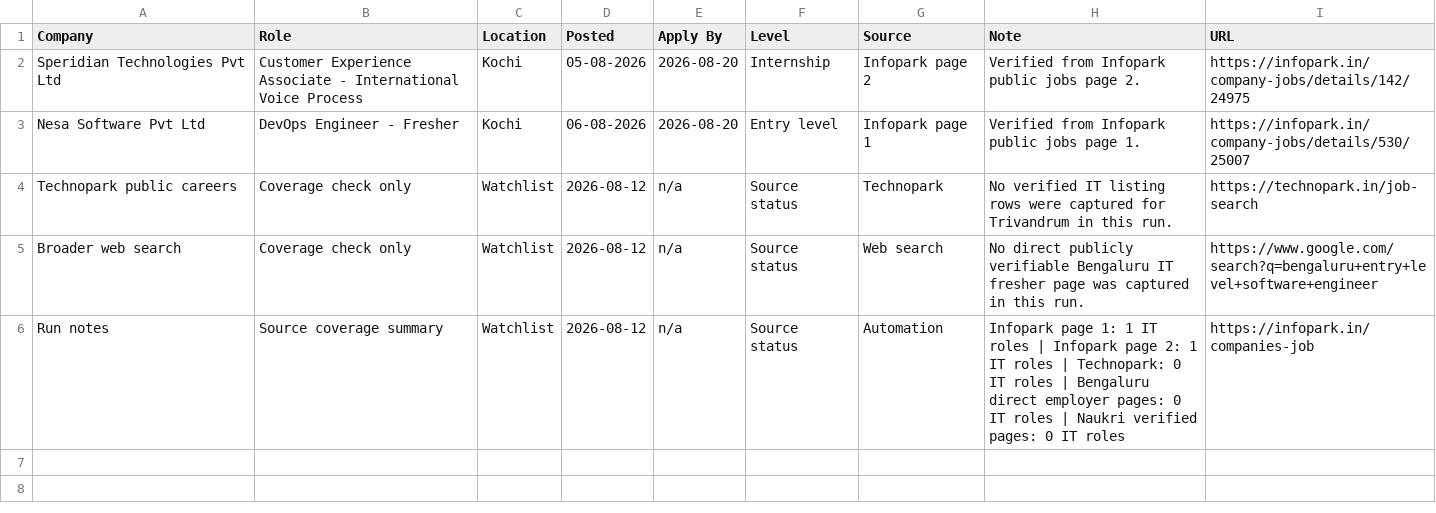
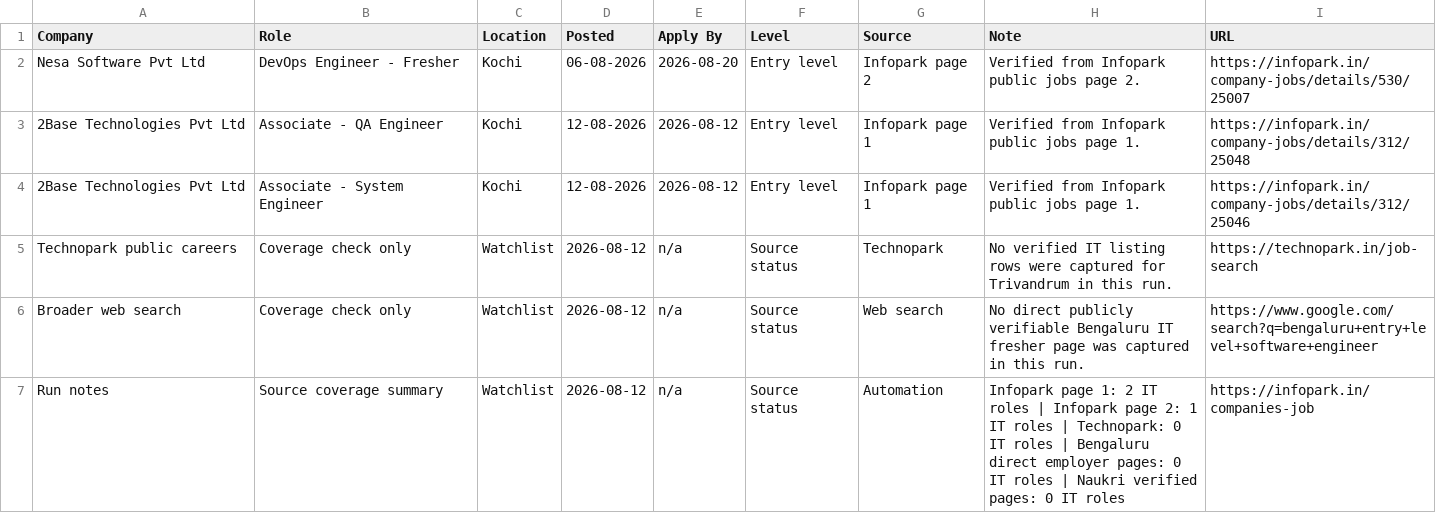
Before and after one commit to sk-learner/Automation-freshers-job-alert, a CSV file: outputs/freshers-job-board.csv, drawn as a sheet.

```diff
--- a/outputs/freshers-job-board.csv
+++ b/outputs/freshers-job-board.csv
@@ -1,6 +1,7 @@
 Company,Role,Location,Posted,Apply By,Level,Source,Note,URL
-Speridian Technologies Pvt Ltd,Customer Experience Associate - International Voice Process,Kochi,05-08-2026,2026-08-20,Internship,Infopark page 2,Verified from Infopark public jobs page 2.,https://infopark.in/company-jobs/details/142/24975
-Nesa Software Pvt Ltd,DevOps Engineer - Fresher,Kochi,06-08-2026,2026-08-20,Entry level,Infopark page 1,Verified from Infopark public jobs page 1.,https://infopark.in/company-jobs/details/530/25007
+Nesa Software Pvt Ltd,DevOps Engineer - Fresher,Kochi,06-08-2026,2026-08-20,Entry level,Infopark page 2,Verified from Infopark public jobs page 2.,https://infopark.in/company-jobs/details/530/25007
+2Base Technologies Pvt Ltd,Associate - QA Engineer,Kochi,12-08-2026,2026-08-12,Entry level,Infopark page 1,Verified from Infopark public jobs page 1.,https://infopark.in/company-jobs/details/312/25048
+2Base Technologies Pvt Ltd,Associate - System Engineer,Kochi,12-08-2026,2026-08-12,Entry level,Infopark page 1,Verified from Infopark public jobs page 1.,https://infopark.in/company-jobs/details/312/25046
 Technopark public careers,Coverage check only,Watchlist,2026-08-12,n/a,Source status,Technopark,No verified IT listing rows were captured for Trivandrum in this run.,https://technopark.in/job-search
 Broader web search,Coverage check only,Watchlist,2026-08-12,n/a,Source status,Web search,No direct publicly verifiable Bengaluru IT fresher page was captured in this run.,https://www.google.com/search?q=bengaluru+entry+level+software+engineer
-Run notes,Source coverage summary,Watchlist,2026-08-12,n/a,Source status,Automation,Infopark page 1: 1 IT roles | Infopark page 2: 1 IT roles | Technopark: 0 IT roles | Bengaluru direct employer pages: 0 IT roles | Naukri verified pages: 0 IT roles,https://infopark.in/companies-job
+Run notes,Source coverage summary,Watchlist,2026-08-12,n/a,Source status,Automation,Infopark page 1: 2 IT roles | Infopark page 2: 1 IT roles | Technopark: 0 IT roles | Bengaluru direct employer pages: 0 IT roles | Naukri verified pages: 0 IT roles,https://infopark.in/companies-job
```
Also changed, not shown: docs/freshers-job-board.csv, 4 other files.
